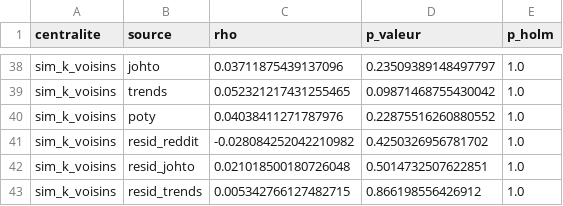
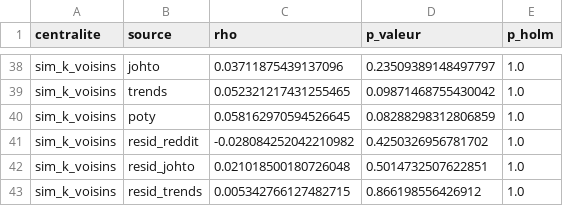
Before and after one commit to Kez0X/projet_pokemon, a CSV file: app/data/methode_07_centralites.csv, drawn as a sheet; only a part is shown, gaps mark what is left out; the diff covers the shown part only.

```diff
--- a/app/data/methode_07_centralites.csv
+++ b/app/data/methode_07_centralites.csv
@@ -39,3 +39,3 @@ sim_k_voisins,johto,0.03711875439137096,0.23509389148497797,1.0
 sim_k_voisins,trends,0.052321217431255465,0.09871468755430042,1.0
-sim_k_voisins,poty,0.04038411271787976,0.22875516260880552,1.0
+sim_k_voisins,poty,0.058162970594526645,0.08288298312806859,1.0
 sim_k_voisins,resid_reddit,-0.028084252042210982,0.4250326956781702,1.0
```
Also changed, not shown: 4 added rows, 4 removed rows and 2 edited cells elsewhere in this file, app/data/methode_07_assortativite.csv, app/data/methode_07_kruskal.csv, 1 other file.
